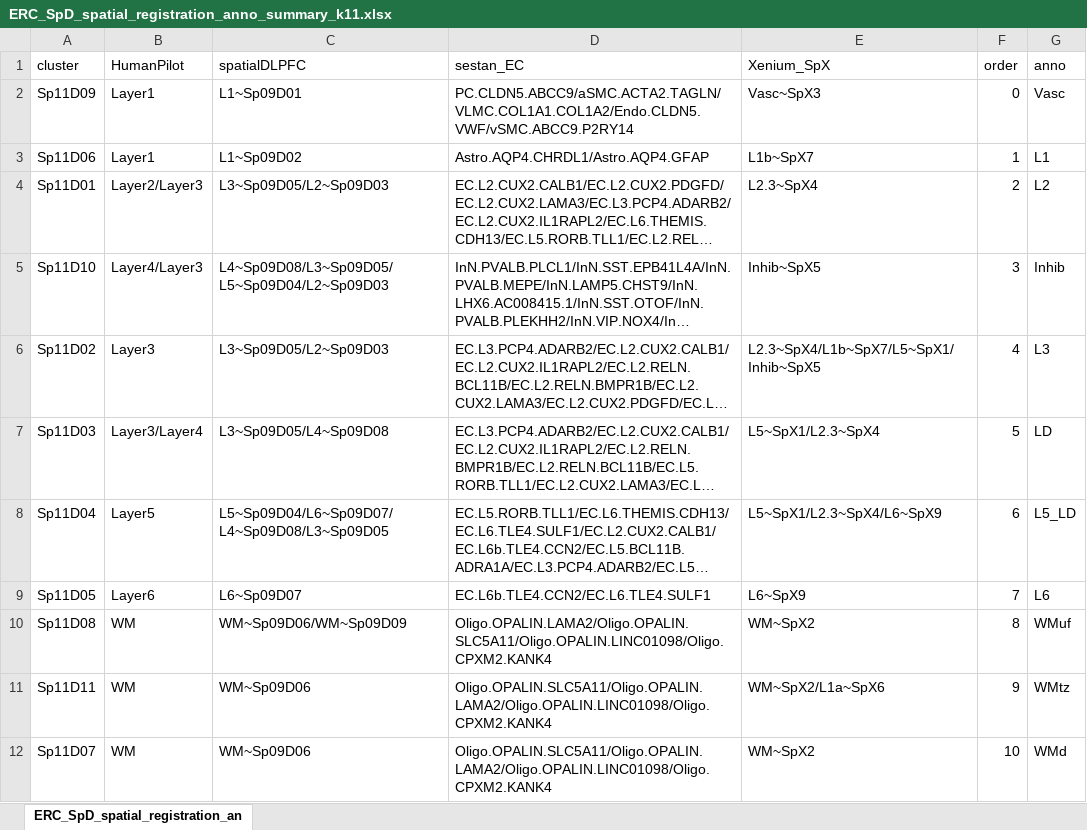
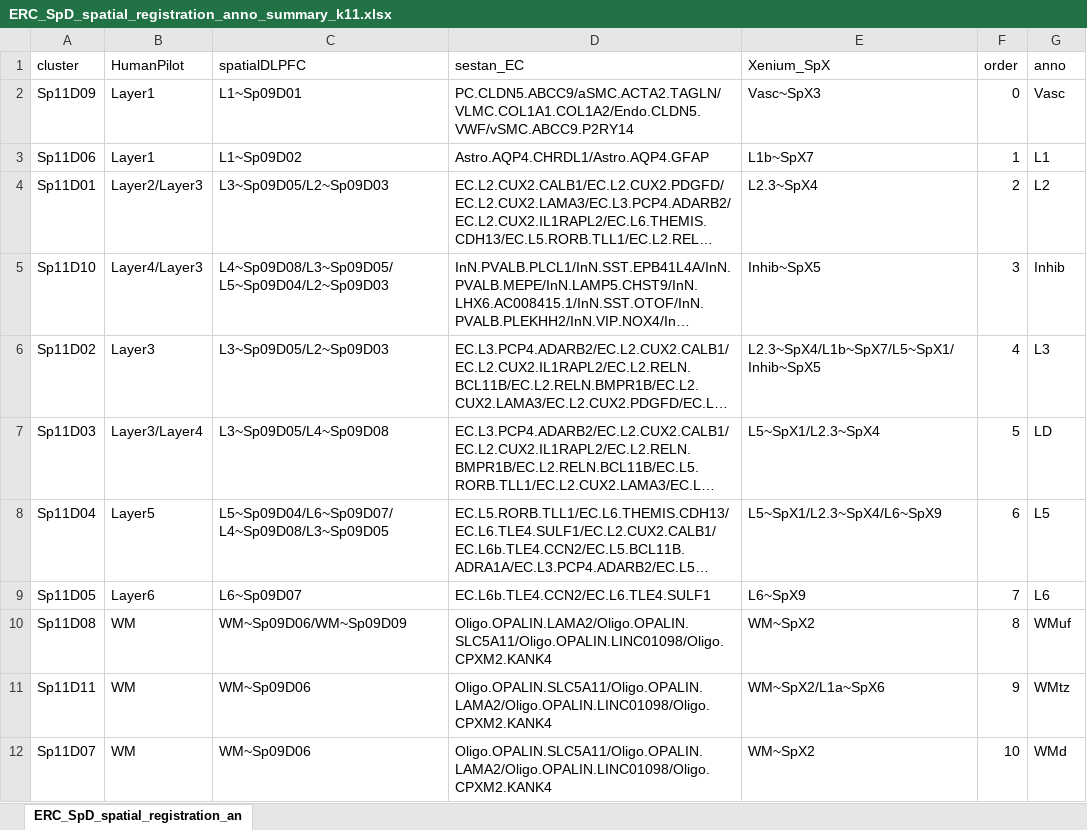
Before and after one commit to LieberInstitute/LFF_spatial_ERC, an Excel workbook: processed-data/05_spe_correct_cluster/10_spatial_registration_DLPFC/ERC_SpD_spatial_registration_anno_summary_k11.xlsx, sheet ERC_SpD_spatial_registration_an, drawn as a sheet; long unchanged cells end in …; values as stored, in another font and other column widths than the file's, no borders; the diff names each change by its address in the sheet, - before the commit and + after, or states it on an @@ line.

```diff
--- a/processed-data/05_spe_correct_cluster/10_spatial_registration_DLPFC/ERC_SpD_spatial_registration_anno_summary_k11.xlsx (sheet ERC_SpD_spatial_registration_an)
+++ b/processed-data/05_spe_correct_cluster/10_spatial_registration_DLPFC/ERC_SpD_spatial_registration_anno_summary_k11.xlsx (sheet ERC_SpD_spatial_registration_an)
-G8 (anno): L5_LD
+G8 (anno): L5
```
Also changed, not shown: processed-data/05_spe_correct_cluster/10_spatial_registration_DLPFC/ERC_SpD_spatial_registration_anno_summary_k10.xlsx.
